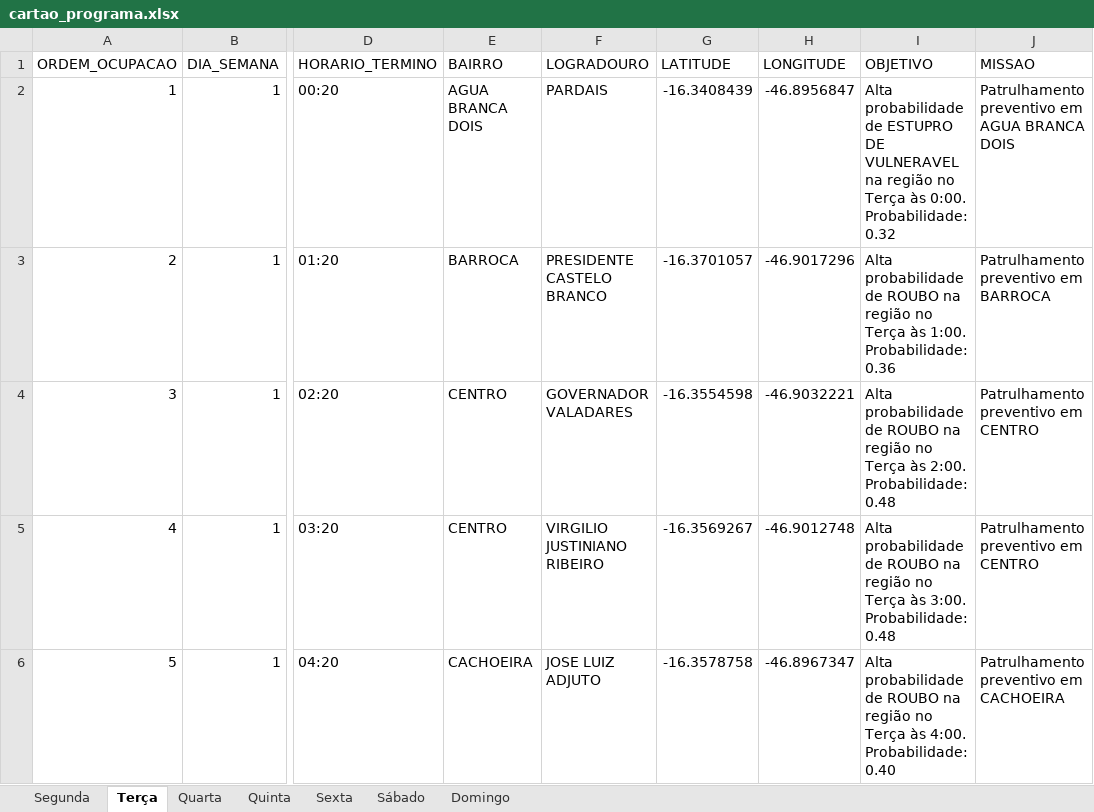
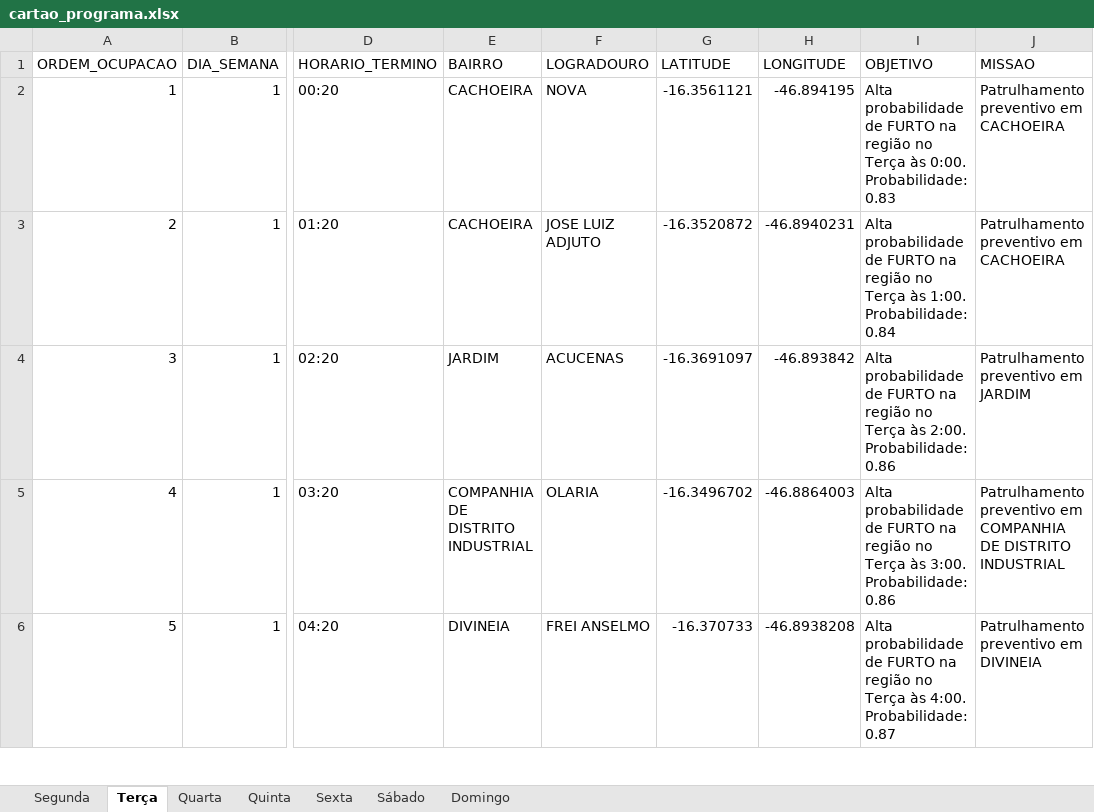
Before and after one commit to naites16/AutoCard, an Excel workbook: cartao_programa.xlsx, sheet Terça, drawn as a sheet; only a part is shown, gaps mark what is left out; values as stored, in another font and other column widths than the file's, no borders; the diff covers the shown part only; the diff names each change by its address in the sheet, - before the commit and + after, or states it on an @@ line.

```diff
--- a/cartao_programa.xlsx (sheet Terça)
+++ b/cartao_programa.xlsx (sheet Terça)
-E2 (BAIRRO): AGUA BRANCA DOIS
+E2 (BAIRRO): CACHOEIRA
-F2 (LOGRADOURO): PARDAIS
+F2 (LOGRADOURO): NOVA
-G2 (LATITUDE): -16.3408439
+G2 (LATITUDE): -16.3561121
-H2 (LONGITUDE): -46.8956847
+H2 (LONGITUDE): -46.894195
-I2 (OBJETIVO): …probabilidade de ESTUPRO DE VULNERAVEL na região no Terça às 0:00. Probabilidade: 0.32
+I2 (OBJETIVO): …probabilidade de FURTO na região no Terça às 0:00. Probabilidade: 0.83
-J2 (MISSAO): Patrulhamento preventivo em AGUA BRANCA DOIS
+J2 (MISSAO): Patrulhamento preventivo em CACHOEIRA
-E3 (BAIRRO): BARROCA
+E3 (BAIRRO): CACHOEIRA
-F3 (LOGRADOURO): PRESIDENTE CASTELO BRANCO
+F3 (LOGRADOURO): JOSE LUIZ ADJUTO
-G3 (LATITUDE): -16.3701057
+G3 (LATITUDE): -16.3520872
-H3 (LONGITUDE): -46.9017296
+H3 (LONGITUDE): -46.8940231
-I3 (OBJETIVO): …probabilidade de ROUBO na região no Terça às 1:00. Probabilidade: 0.36
+I3 (OBJETIVO): …probabilidade de FURTO na região no Terça às 1:00. Probabilidade: 0.84
-J3 (MISSAO): Patrulhamento preventivo em BARROCA
+J3 (MISSAO): Patrulhamento preventivo em CACHOEIRA
-E4 (BAIRRO): CENTRO
+E4 (BAIRRO): JARDIM
-F4 (LOGRADOURO): GOVERNADOR VALADARES
+F4 (LOGRADOURO): ACUCENAS
-G4 (LATITUDE): -16.3554598
+G4 (LATITUDE): -16.3691097
-H4 (LONGITUDE): -46.9032221
+H4 (LONGITUDE): -46.893842
-I4 (OBJETIVO): …probabilidade de ROUBO na região no Terça às 2:00. Probabilidade: 0.48
+I4 (OBJETIVO): …probabilidade de FURTO na região no Terça às 2:00. Probabilidade: 0.86
-J4 (MISSAO): Patrulhamento preventivo em CENTRO
+J4 (MISSAO): Patrulhamento preventivo em JARDIM
-E5 (BAIRRO): CENTRO
+E5 (BAIRRO): COMPANHIA DE DISTRITO INDUSTRIAL
-F5 (LOGRADOURO): VIRGILIO JUSTINIANO RIBEIRO
+F5 (LOGRADOURO): OLARIA
-G5 (LATITUDE): -16.3569267
+G5 (LATITUDE): -16.3496702
-H5 (LONGITUDE): -46.9012748
+H5 (LONGITUDE): -46.8864003
-I5 (OBJETIVO): …probabilidade de ROUBO na região no Terça às 3:00. Probabilidade: 0.48
+I5 (OBJETIVO): …probabilidade de FURTO na região no Terça às 3:00. Probabilidade: 0.86
-J5 (MISSAO): …preventivo em CENTRO
+J5 (MISSAO): …preventivo em COMPANHIA DE DISTRITO INDUSTRIAL
-E6 (BAIRRO): CACHOEIRA
+E6 (BAIRRO): DIVINEIA
-F6 (LOGRADOURO): JOSE LUIZ ADJUTO
+F6 (LOGRADOURO): FREI ANSELMO
-G6 (LATITUDE): -16.3578758
+G6 (LATITUDE): -16.370733
-H6 (LONGITUDE): -46.8967347
+H6 (LONGITUDE): -46.8938208
-I6 (OBJETIVO): …probabilidade de ROUBO na região no Terça às 4:00. Probabilidade: 0.40
+I6 (OBJETIVO): …probabilidade de FURTO na região no Terça às 4:00. Probabilidade: 0.87
-J6 (MISSAO): Patrulhamento preventivo em CACHOEIRA
+J6 (MISSAO): Patrulhamento preventivo em DIVINEIA
```
Also changed, not shown: 114 edited cells elsewhere in this sheet, sheet Segunda, sheet Domingo, sheet Quarta, sheet Quinta, sheet Sexta, sheet Sábado, 1 other file.
